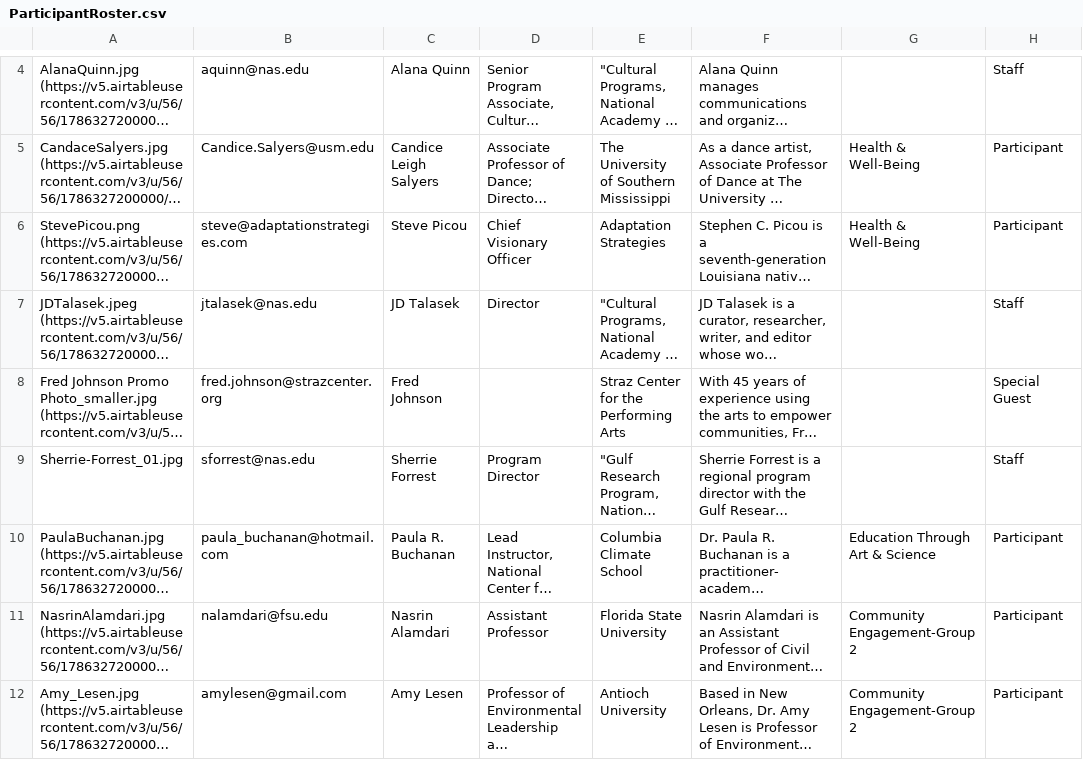
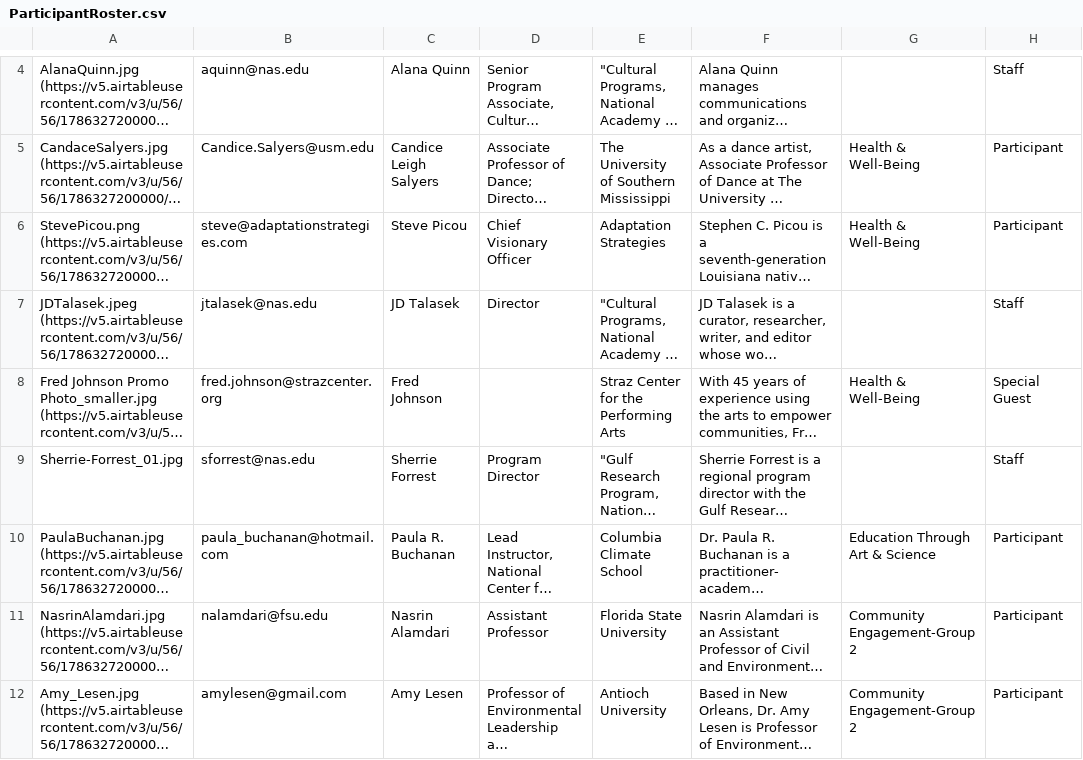
Before and after one commit to culturalprogramsnas/crosscurrents_incubator, a CSV file: ParticipantRoster.csv, drawn as a sheet; only a part is shown, gaps mark what is left out; long unchanged cells end in …; the diff covers the shown part only; the diff names each change by its address in the sheet, - before the commit and + after, or states it on an @@ line.

Commit message:
Add files via upload

```diff
--- a/ParticipantRoster.csv
+++ b/ParticipantRoster.csv
-G8: (empty)
+G8: Health & Well-Being
```
Also changed, not shown: 1 removed row elsewhere in this file.
